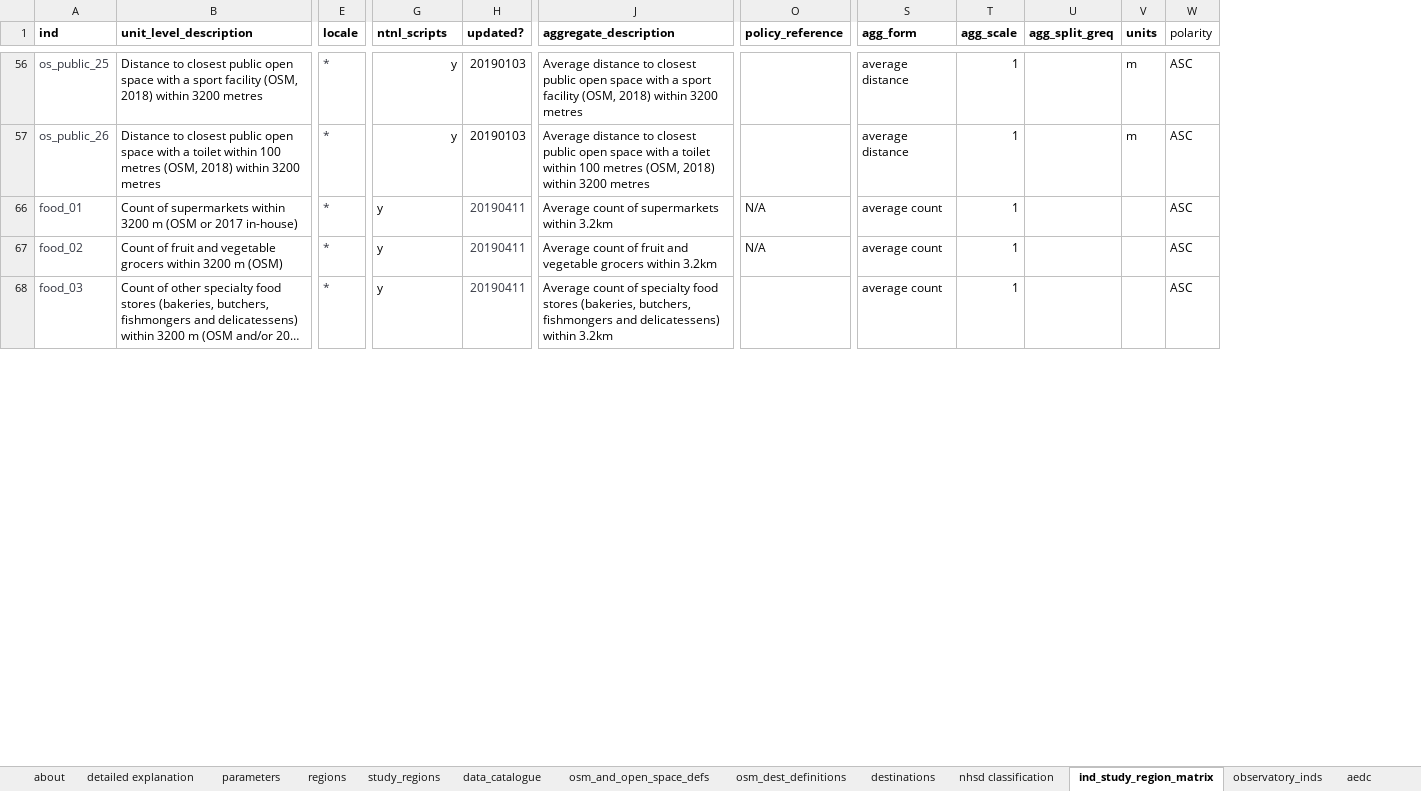
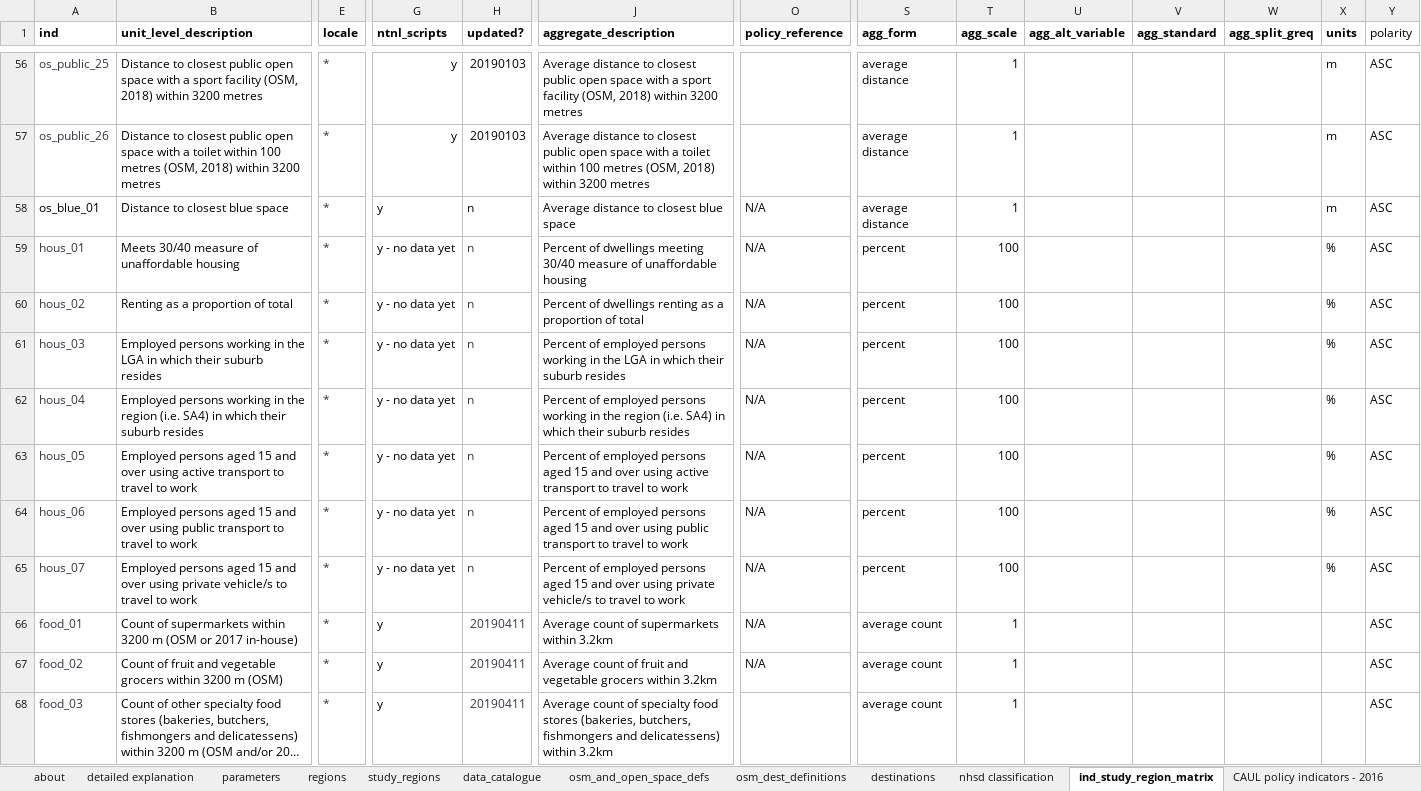
Before and after one commit to healthy-liveable-cities/australian-national-liveability-study, an Excel workbook: ind_study_region_matrix.xlsx, sheet ind_study_region_matrix, drawn as a sheet; only a part is shown, gaps mark what is left out; long unchanged cells end in …; values as stored, in another font and other column widths than the file's, no borders; rows hold the shown columns only; the diff covers the shown part only; the diff names each change by its address in the sheet, - before the commit and + after, or states it on an @@ line.

Commit message:
added in sketch for policy indicators script

```diff
--- a/ind_study_region_matrix.xlsx (sheet ind_study_region_matrix)
+++ b/ind_study_region_matrix.xlsx (sheet ind_study_region_matrix)
+sheet tab: CAUL policy indicators - 2016
+column U (agg_alt_variable), empty
+column V (agg_standard), empty
@@ row 58 unhidden: os_blue_01 | Distance to closest blue space | * | y | n | Average distance to closest blue space | N/A | average distance | 1 |  |  |  | m | ASC @@
@@ row 59 unhidden: hous_01 | Meets 30/40 measure of unaffordable housing | * | y - no data yet | n | Percent of dwellings meeting 30/40 measure of unaffordable housing | N/A | percent | 100 |  |  |  | % | ASC @@
@@ row 60 unhidden: hous_02 | Renting as a proportion of total | * | y - no data yet | n | Percent of dwellings renting as a proportion of total | N/A | percent | 100 |  |  |  | % | ASC @@
@@ row 61 unhidden: hous_03 | Employed persons working in the LGA in which their suburb resides | * | y - no data yet | n | Percent of employed persons working in the LGA in which their suburb resides | N/A | percent | 100 |  |  |  | % | ASC @@
@@ row 62 unhidden: hous_04 | Employed persons working in the region (i.e. SA4) in which their suburb resides | * | y - no data yet | n | Percent of employed persons working in the region (i.e. SA4) in which their suburb resides | N/A | percent | 100 |  |  |  | % | ASC @@
@@ row 63 unhidden: hous_05 | Employed persons aged 15 and over using active transport to travel to work | * | y - no data yet | n | Percent of employed persons aged 15 and over using active transport to travel to work | N/A | percent | 100 |  |  |  | % | ASC @@
@@ row 64 unhidden: hous_06 | Employed persons aged 15 and over using public transport to travel to work | * | y - no data yet | n | Percent of employed persons aged 15 and over using public transport to travel to work | N/A | percent | 100 |  |  |  | % | ASC @@
@@ row 65 unhidden: hous_07 | Employed persons aged 15 and over using private vehicle/s to travel to work | * | y - no data yet | n | Percent of employed persons aged 15 and over using private vehicle/s to travel to work | N/A | percent | 100 |  |  |  | % | ASC @@
```
Also changed, not shown: 15 hidden or unhidden rows and 6 edited cells elsewhere in this sheet, sheet destinations, 2 other files.
